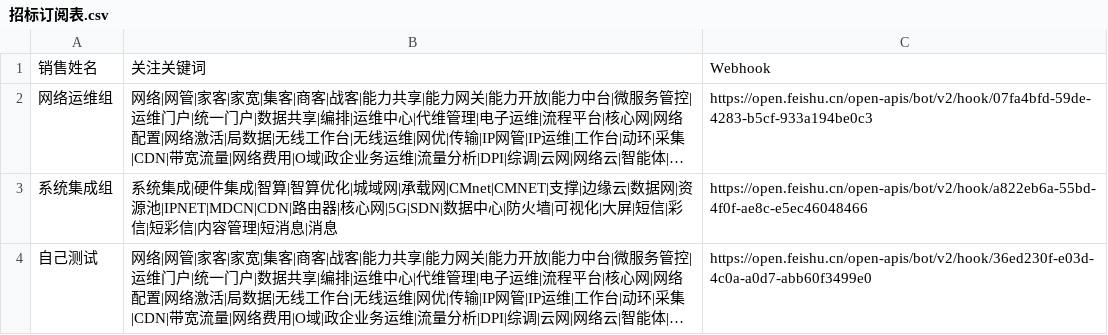
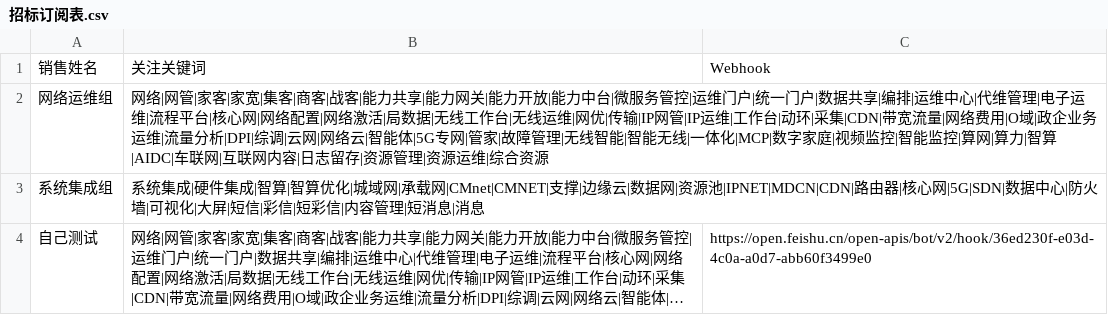
Before and after one commit to yangrui6927-prog/shisanxiang, a CSV file: 招标订阅表.csv, drawn as a sheet; long unchanged cells end in …; the diff names each change by its address in the sheet, - before the commit and + after, or states it on an @@ line.

```diff
--- a/招标订阅表.csv
+++ b/招标订阅表.csv
-C2: https://open.feishu.cn/open-apis/bot/v2/hook/07fa4bfd-59de-4283-b5cf-933a194be0c3
+C2: (empty)
-C3: https://open.feishu.cn/open-apis/bot/v2/hook/a822eb6a-55bd-4f0f-ae8c-e5ec46048466
+C3: (empty)
```
